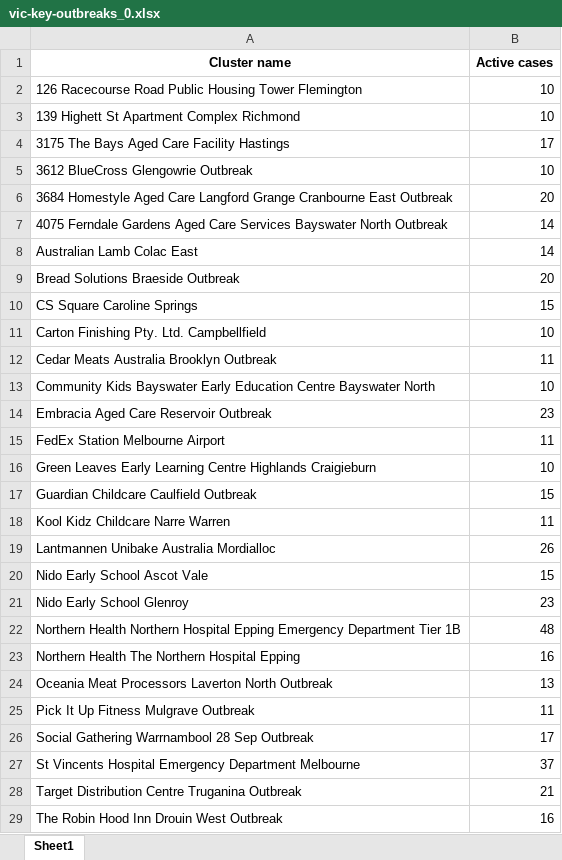
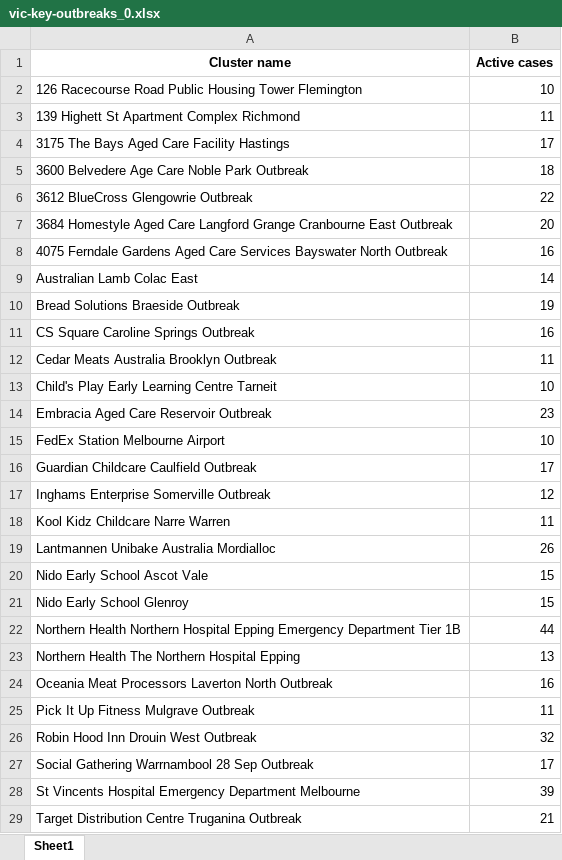
Before and after one commit to Mike-Honey/covid-19-outbreak-paths, an Excel workbook: vic-key-outbreaks_0.xlsx, sheet Sheet1, drawn as a sheet; only a part is shown; values as stored, in another font and other column widths than the file's, no borders; removed rows and columns are numbered as before the commit, all else as after; the diff covers the shown part only; the diff names each change by its address in the sheet, - before the commit and + after, or states it on an @@ line.

```diff
--- a/vic-key-outbreaks_0.xlsx (sheet Sheet1)
+++ b/vic-key-outbreaks_0.xlsx (sheet Sheet1)
-B3 (Active cases): 10
+B3 (Active cases): 11
+row 5: 3600 Belvedere Age Care Noble Park Outbreak | 18
-B6 (Active cases): 10
+B6 (Active cases): 22
-B8 (Active cases): 14
+B8 (Active cases): 16
-B10 (Active cases): 20
+B10 (Active cases): 19
-row 10: CS Square Caroline Springs | 15
-row 11: Carton Finishing Pty. Ltd. Campbellfield | 10
+row 11: CS Square Caroline Springs Outbreak | 16
-A13 (Cluster name): Community Kids Bayswater Early Education Centre Bayswater North
+A13 (Cluster name): Child's Play Early Learning Centre Tarneit
-B15 (Active cases): 11
+B15 (Active cases): 10
-row 16: Green Leaves Early Learning Centre Highlands Craigieburn | 10
-B16 (Active cases): 15
+B16 (Active cases): 17
+row 17: Inghams Enterprise Somerville Outbreak | 12
-B21 (Active cases): 23
+B21 (Active cases): 15
-B22 (Active cases): 48
+B22 (Active cases): 44
-B23 (Active cases): 16
+B23 (Active cases): 13
-B24 (Active cases): 13
+B24 (Active cases): 16
+row 26: Robin Hood Inn Drouin West Outbreak | 32
-B28 (Active cases): 37
+B28 (Active cases): 39
-row 29: The Robin Hood Inn Drouin West Outbreak | 16
```
Also changed, not shown: 2 added rows and 3 edited cells elsewhere in this sheet, vic-key-outbreaks_0_diff.xlsx, vic-key-outbreaks_archive.xlsx, 1 other file.
